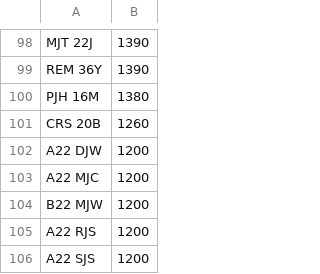
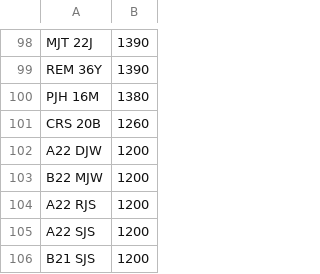
Before and after one commit to jamessaperia/simplyreg, a CSV file: csv/EMARK_PLUSVAT_380.csv, drawn as a sheet; only a part is shown, gaps mark what is left out; the shorter side is filled out with more unchanged rows.

```diff
--- a/csv/EMARK_PLUSVAT_380.csv
+++ b/csv/EMARK_PLUSVAT_380.csv
@@ -102,3 +102,2 @@ CRS 20B,1260
 A22 DJW,1200
-A22 MJC,1200
 B22 MJW,1200
```
Also changed, not shown: csv/REGPLATES_NOVAT_300.CSV.
